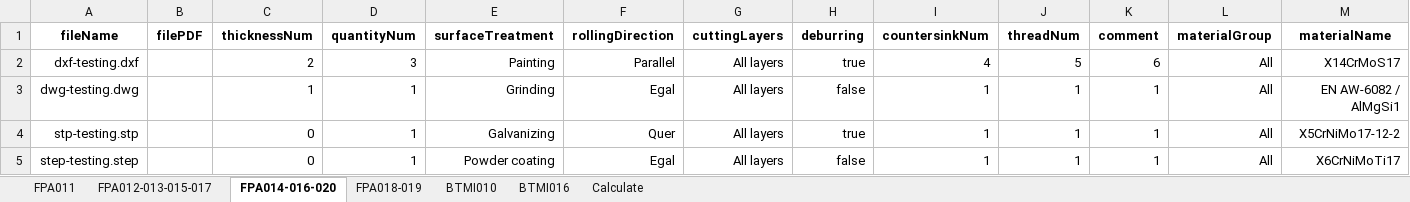
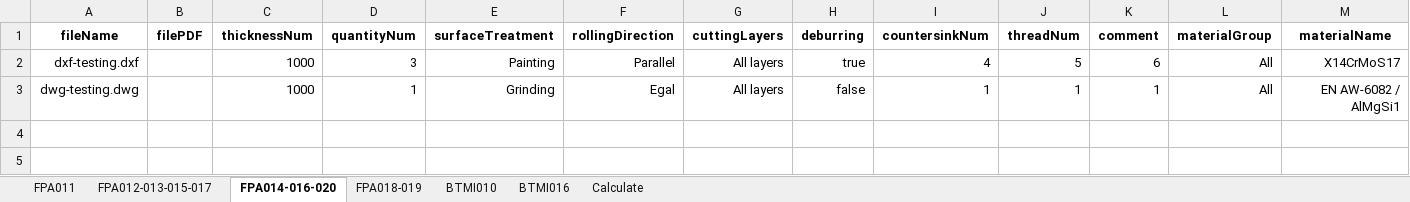
Before and after one commit to baothuy/gocad-auto-katalon, an Excel workbook: Data/Sheet Metal Part/Order/Order Information (SMP).xlsx, sheet FPA014-016-020, drawn as a sheet; only a part is shown; values as stored, in another font and other column widths than the file's, no borders; rows hold the shown columns only; the diff names each change by its address in the sheet, - before the commit and + after, or states it on an @@ line.

Commit message:
change data driven for cases manual

```diff
--- a/Data/Sheet Metal Part/Order/Order Information (SMP).xlsx (sheet FPA014-016-020)
+++ b/Data/Sheet Metal Part/Order/Order Information (SMP).xlsx (sheet FPA014-016-020)
-C2 (thicknessNum): 2
+C2 (thicknessNum): 1000
-C3 (thicknessNum): 1
+C3 (thicknessNum): 1000
-row 4: stp-testing.stp |  | 0 | 1 | Galvanizing | Quer | All layers | true | 1 | 1 | 1 | All | X5CrNiMo17-12-2
-row 5: step-testing.step |  | 0 | 1 | Powder coating | Egal | All layers | false | 1 | 1 | 1 | All | X6CrNiMoTi17
```
Also changed, not shown: sheet FPA018-019, sheet Calculate, 5 other files.
